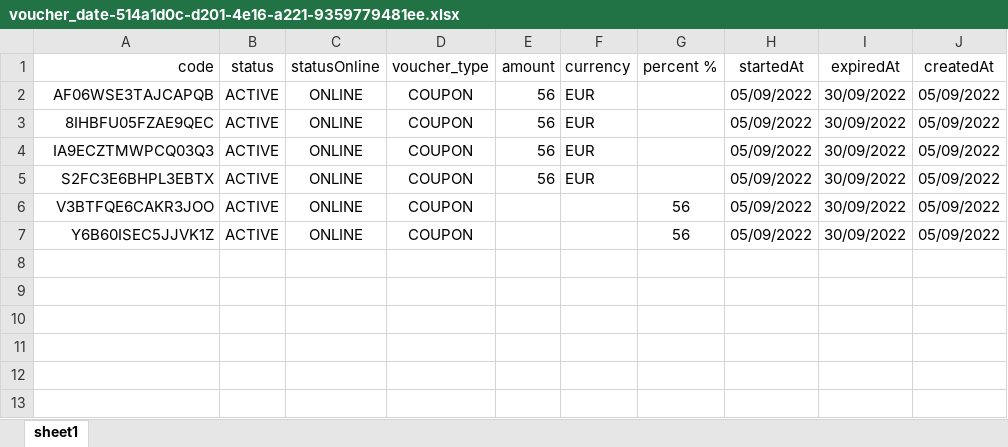
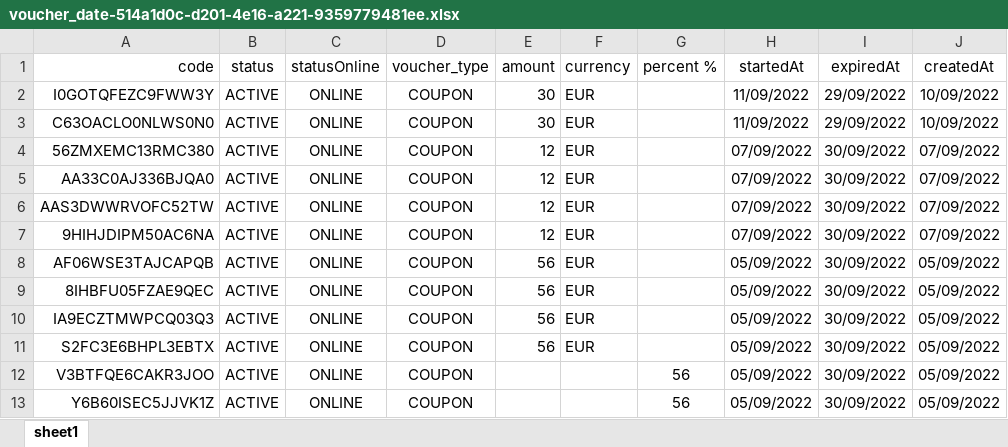
Before and after one commit to boclair-temgoua/birevo-api, an Excel workbook: src/modules/voucher/public/voucher_date-514a1d0c-d201-4e16-a221-9359779481ee.xlsx, sheet sheet1, drawn as a sheet; values as stored, in another font and other column widths than the file's, no borders; the diff names each change by its address in the sheet, - before the commit and + after, or states it on an @@ line.

Commit message:
fix(general): fix bug date

```diff
--- a/src/modules/voucher/public/voucher_date-514a1d0c-d201-4e16-a221-9359779481ee.xlsx (sheet sheet1)
+++ b/src/modules/voucher/public/voucher_date-514a1d0c-d201-4e16-a221-9359779481ee.xlsx (sheet sheet1)
+row 2: I0GOTQFEZC9FWW3Y | ACTIVE | ONLINE | COUPON | 30 | EUR |  | 11/09/2022 | 29/09/2022 | 10/09/2022
+row 3: C63OACLO0NLWS0N0 | ACTIVE | ONLINE | COUPON | 30 | EUR |  | 11/09/2022 | 29/09/2022 | 10/09/2022
+row 4: 56ZMXEMC13RMC380 | ACTIVE | ONLINE | COUPON | 12 | EUR |  | 07/09/2022 | 30/09/2022 | 07/09/2022
+row 5: AA33C0AJ336BJQA0 | ACTIVE | ONLINE | COUPON | 12 | EUR |  | 07/09/2022 | 30/09/2022 | 07/09/2022
+row 6: AAS3DWWRVOFC52TW | ACTIVE | ONLINE | COUPON | 12 | EUR |  | 07/09/2022 | 30/09/2022 | 07/09/2022
+row 7: 9HIHJDIPM50AC6NA | ACTIVE | ONLINE | COUPON | 12 | EUR |  | 07/09/2022 | 30/09/2022 | 07/09/2022
```
Also changed, not shown: 1 other file.
